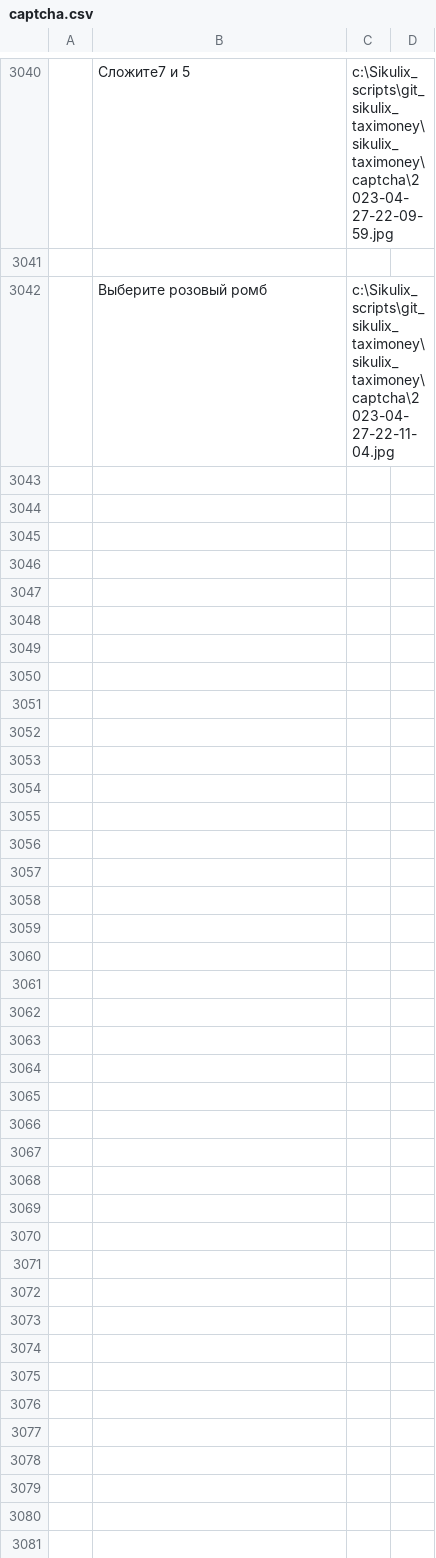
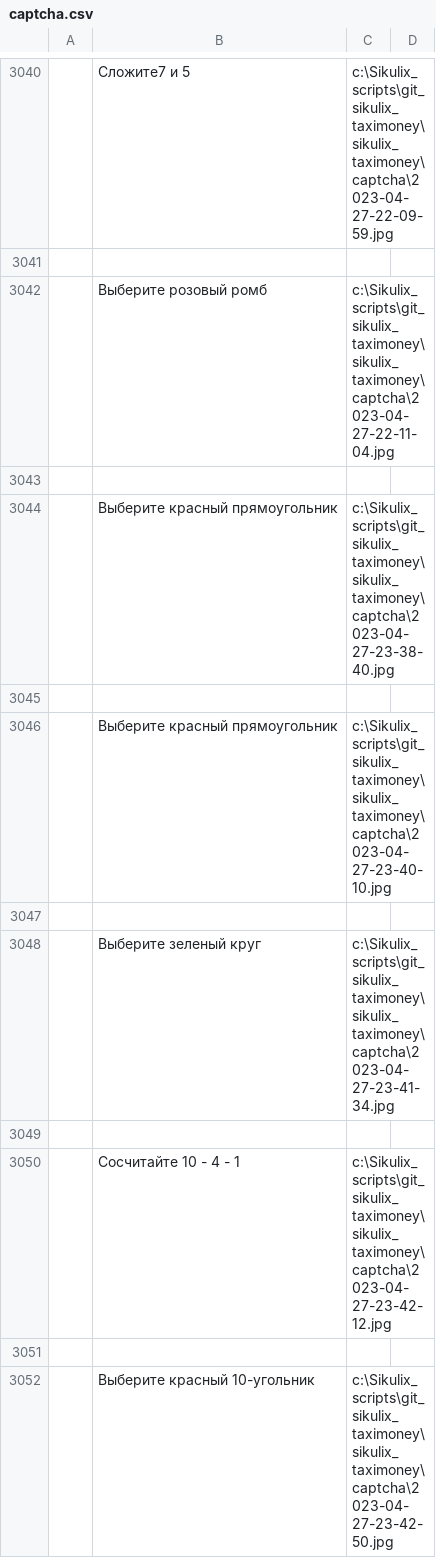
Before and after one commit to artamir/sikulix_taxi_money_v2, a CSV file: captcha.csv, drawn as a sheet; only a part is shown, gaps mark what is left out; the diff covers the shown part only; the diff names each change by its address in the sheet, - before the commit and + after, or states it on an @@ line.

```diff
--- a/captcha.csv
+++ b/captcha.csv
+row 3043: (empty)
+row 3044:  | Выберите красный прямоугольник | c:\Sikulix_scripts\git_sikulix_taximoney\sikulix_taximoney\captcha\2023-04-27-23-38-40.jpg
+row 3045: (empty)
+row 3046:  | Выберите красный прямоугольник | c:\Sikulix_scripts\git_sikulix_taximoney\sikulix_taximoney\captcha\2023-04-27-23-40-10.jpg
+row 3047: (empty)
+row 3048:  | Выберите зеленый круг | c:\Sikulix_scripts\git_sikulix_taximoney\sikulix_taximoney\captcha\2023-04-27-23-41-34.jpg
+row 3049: (empty)
+row 3050:  | Сосчитайте 10 - 4 - 1 | c:\Sikulix_scripts\git_sikulix_taximoney\sikulix_taximoney\captcha\2023-04-27-23-42-12.jpg
+row 3051: (empty)
+row 3052:  | Выберите красный 10-угольник | c:\Sikulix_scripts\git_sikulix_taximoney\sikulix_taximoney\captcha\2023-04-27-23-42-50.jpg
```
Also changed, not shown: 36 added rows elsewhere in this file, orders.csv, 9 other files.
